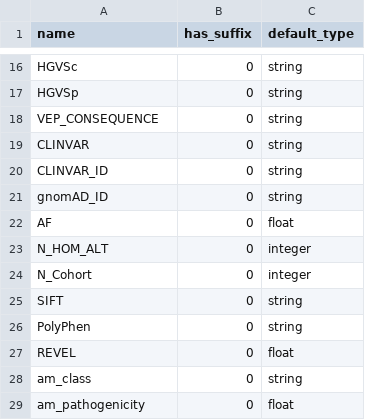
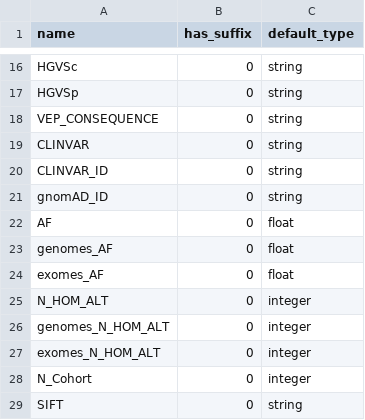
Before and after one commit to GenTechGp/puzzleapp, a TSV file: inst/extdata/db/table_schema/snv_colnames.tsv, drawn as a sheet; only a part is shown, gaps mark what is left out; the shorter side is filled out with more unchanged rows.

```diff
--- a/inst/extdata/db/table_schema/snv_colnames.tsv
+++ b/inst/extdata/db/table_schema/snv_colnames.tsv
@@ -22,3 +22,7 @@ gnomAD_ID	0	string
 AF	0	float
+genomes_AF	0	float
+exomes_AF	0	float
 N_HOM_ALT	0	integer
+genomes_N_HOM_ALT	0	integer
+exomes_N_HOM_ALT	0	integer
 N_Cohort	0	integer
```
Also changed, not shown: inst/extdata/db/table_schema/colnames.tsv, inst/extdata/db/table_schema/documentation/snv_tsv_format.tsv, 3 other files.
